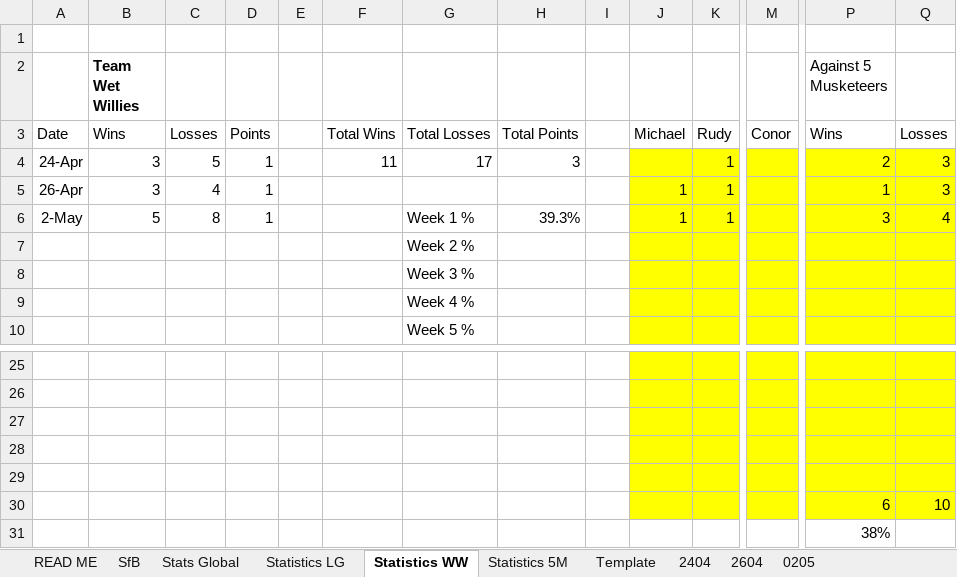
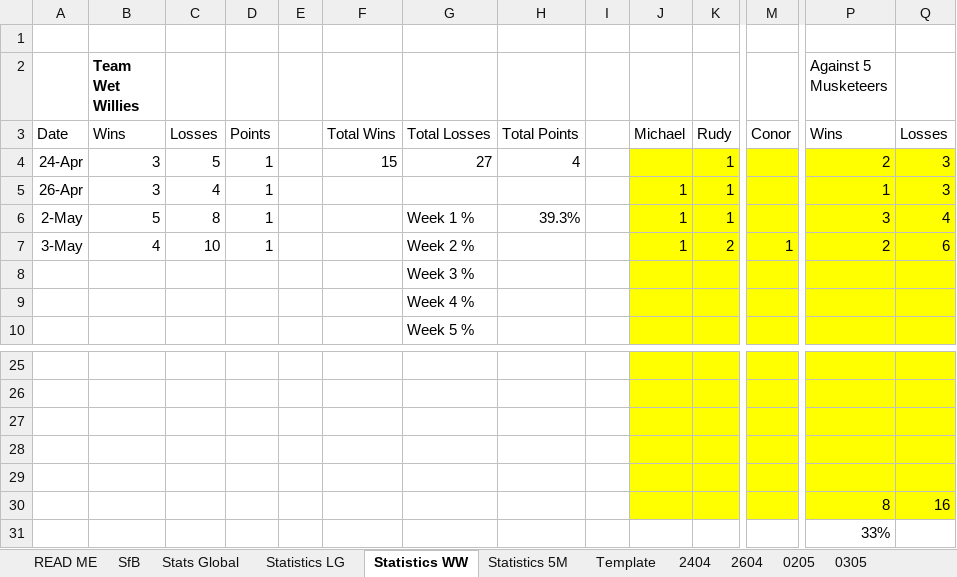
Before and after one commit to KingGoose20/TLTBO, an Excel workbook: Other Files/PastResults.xlsx, sheet Statistics WW, drawn as a sheet; only a part is shown, gaps mark what is left out; values as stored, in another font and other column widths than the file's, no borders; removed rows and columns are numbered as before the commit, all else as after; rows hold the shown columns only; the diff names each change by its address in the sheet, - before the commit and + after, or states it on an @@ line.

```diff
--- a/Other Files/PastResults.xlsx (sheet Statistics WW)
+++ b/Other Files/PastResults.xlsx (sheet Statistics WW)
+sheet tab: 0305
-F4: 11
+F4: 15
-G4: 17
+G4: 27
-H4: 3
+H4: 4
-row 7:  |  |  |  |  |  | Week 2 %
+row 7: 3-May | 4 | 10 | 1 |  |  | Week 2 % |  |  | 1 | 2 | 1 | 2 | 6
-P30 (Against 5 Musketeers): 6
+P30 (Against 5 Musketeers): 8
-Q30: 10
+Q30: 16
-P31 (Against 5 Musketeers): 38%
+P31 (Against 5 Musketeers): 33%
```
Also changed, not shown: sheet Stats Global, sheet SfB, sheet Statistics LG, sheet Statistics 5M, formulas that keep their value, charts or pictures, 3 other files.
